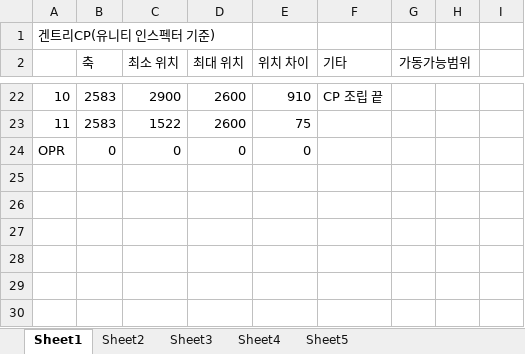
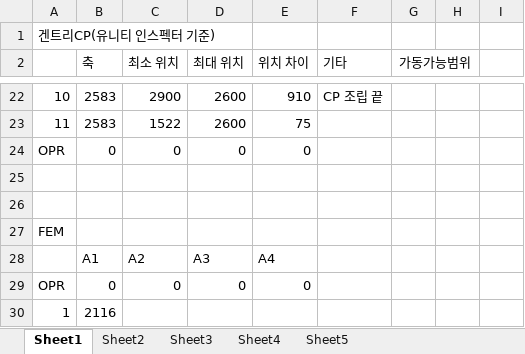
Before and after one commit to leeyouj47-tech/detect, an Excel workbook: docu/공정3 데이터.xlsx, sheet Sheet1, drawn as a sheet; only a part is shown, gaps mark what is left out; values as stored, in another font and other column widths than the file's, no borders; the diff names each change by its address in the sheet, - before the commit and + after, or states it on an @@ line.

```diff
--- a/docu/공정3 데이터.xlsx (sheet Sheet1)
+++ b/docu/공정3 데이터.xlsx (sheet Sheet1)
+row 25: (empty)
+row 26: (empty)
+row 27: FEM
+row 28:  | A1 | A2 | A3 | A4
+row 29: OPR | 0 | 0 | 0 | 0
+row 30: 1 | 2116
```
Also changed, not shown: 7 other files.
